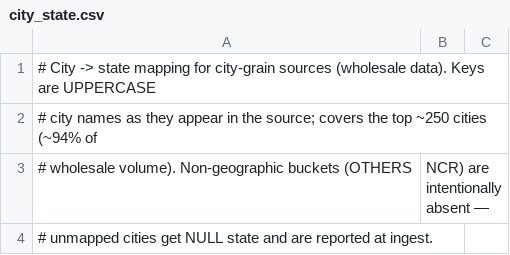
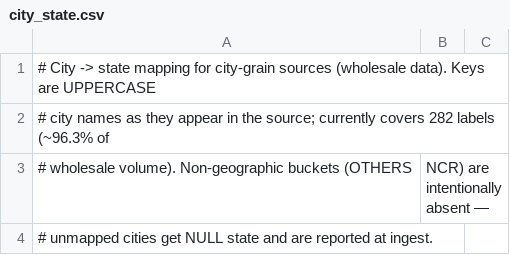
Before and after one commit to kapil433/complexity-lab, a CSV file: data/reference/city_state.csv, drawn as a sheet; only a part is shown; the diff covers the shown part only.

Commit message:
Improve data truth and reference sources

```diff
--- a/data/reference/city_state.csv
+++ b/data/reference/city_state.csv
@@ -1,3 +1,3 @@
 # City -> state mapping for city-grain sources (wholesale data). Keys are UPPERCASE
-# city names as they appear in the source; covers the top ~250 cities (~94% of
+# city names as they appear in the source; currently covers 282 labels (~96.3% of
 # wholesale volume). Non-geographic buckets (OTHERS, NCR) are intentionally absent —
```
Also changed, not shown: 36 added rows elsewhere in this file, data/reference/states.csv, 28 other files.
